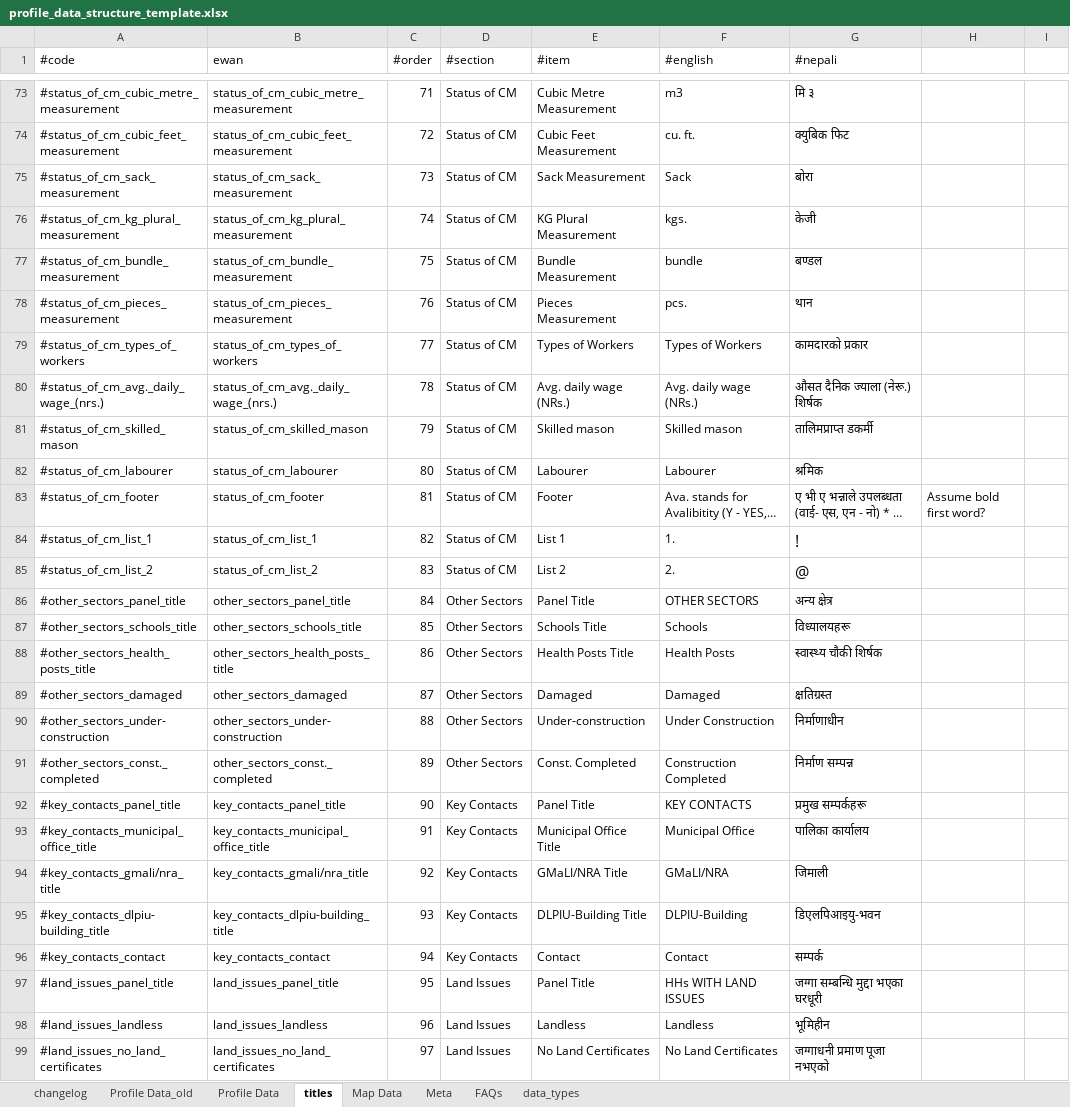
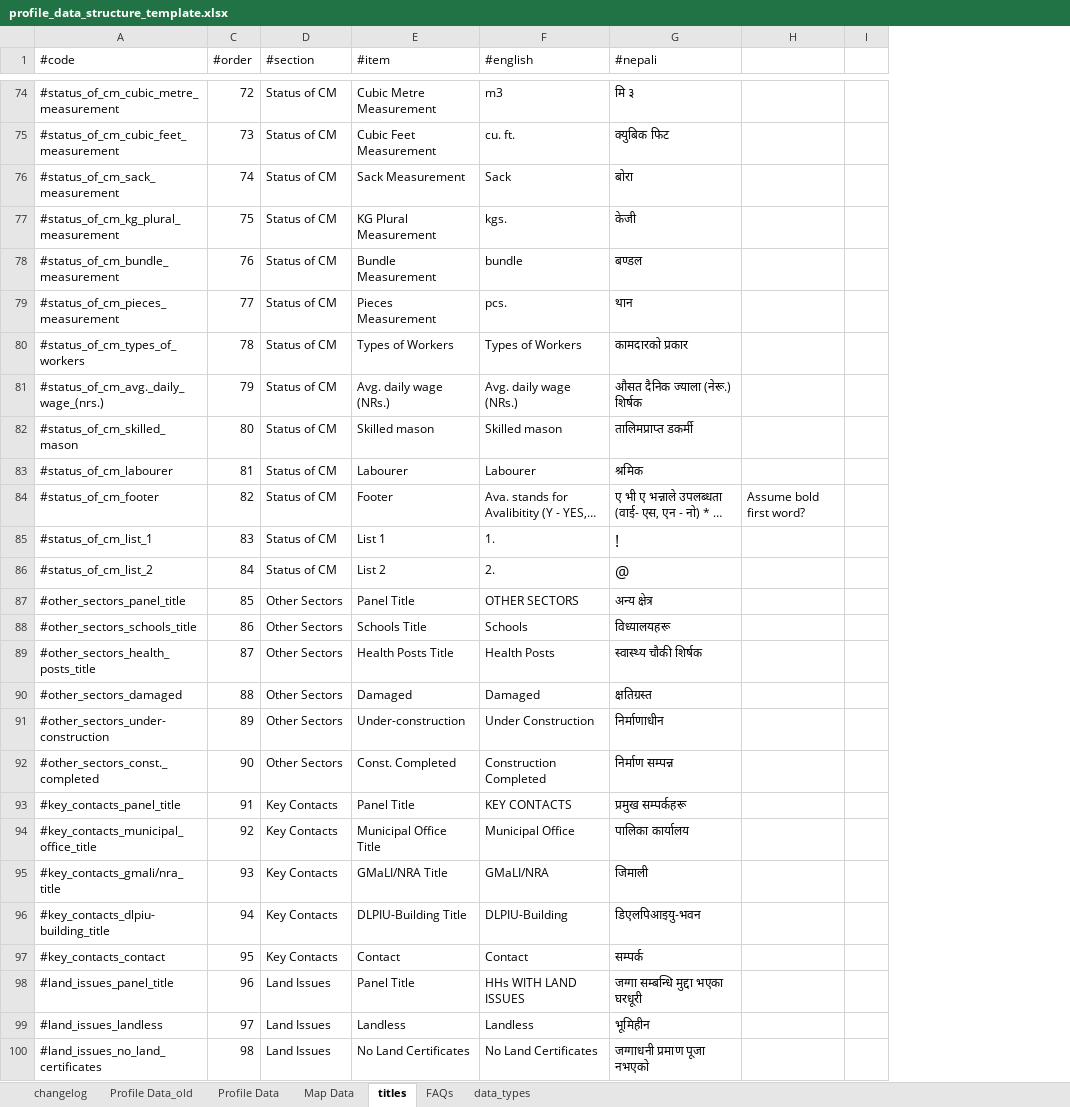
Before and after one commit to toggle-corp/palika-profile, an Excel workbook: core/resources/data/profile_data_structure_template.xlsx, sheet titles, drawn as a sheet; only a part is shown, gaps mark what is left out; long unchanged cells end in …; values as stored, in another font and other column widths than the file's, no borders; removed rows and columns are numbered as before the commit, all else as after; the diff covers the shown part only; the diff names each change by its address in the sheet, - before the commit and + after, or states it on an @@ line.

Commit message:
implemented proper handling of nepali values in xls sheet *rm'd meta sheet and placed in titles *added proper handling for Nepali POs *added boil_header() method to read in nepali for dynamic values. applies to:

```diff
--- a/core/resources/data/profile_data_structure_template.xlsx (sheet titles)
+++ b/core/resources/data/profile_data_structure_template.xlsx (sheet titles)
-sheet tab: Meta
@@ sheet tab order changed: changelog | Profile Data_old | Profile Data | Map Data | titles | FAQs | data_types @@
@@ column B (ewan) hidden, rows 73-99: status_of_cm_cubic_metre_measurement | status_of_cm_cubic_feet_measurement | status_of_cm_sack_measurement | status_of_cm_kg_plural_measurement | status_of_cm_bundle_measurement | status_of_cm_pieces_measurement | status_of_cm_types_of_workers | status_of_cm_avg._daily_wage_(nrs.) | status_of_cm_skilled_mason | status_of_cm_labourer | status_of_cm_footer | status_of_cm_list_1 | status_of_cm_list_2 | other_sectors_panel_title | other_sectors_schools_title | other_sectors_health_posts_title | other_sectors_damaged | other_sectors_under-construction | other_sectors_const._completed | key_contacts_panel_title | key_contacts_municipal_office_title | key_contacts_gmali/nra_title | key_contacts_dlpiu-building_title | key_contacts_contact | land_issues_panel_title | land_issues_landless | land_issues_no_land_certificates @@
-C74 (#order): 71
+C74 (#order): 72
-C75 (#order): 72
+C75 (#order): 73
-C76 (#order): 73
+C76 (#order): 74
-C77 (#order): 74
+C77 (#order): 75
-C78 (#order): 75
+C78 (#order): 76
-C79 (#order): 76
+C79 (#order): 77
-C80 (#order): 77
+C80 (#order): 78
-C81 (#order): 78
+C81 (#order): 79
-C82 (#order): 79
+C82 (#order): 80
-C83 (#order): 80
+C83 (#order): 81
-C84 (#order): 81
+C84 (#order): 82
-C85 (#order): 82
+C85 (#order): 83
-C86 (#order): 83
+C86 (#order): 84
-C87 (#order): 84
+C87 (#order): 85
-C88 (#order): 85
+C88 (#order): 86
-C89 (#order): 86
+C89 (#order): 87
-C90 (#order): 87
+C90 (#order): 88
-C91 (#order): 88
+C91 (#order): 89
-C92 (#order): 89
+C92 (#order): 90
-C93 (#order): 90
+C93 (#order): 91
-C94 (#order): 91
+C94 (#order): 92
-C95 (#order): 92
+C95 (#order): 93
-C96 (#order): 93
+C96 (#order): 94
-C97 (#order): 94
+C97 (#order): 95
-C98 (#order): 95
+C98 (#order): 96
-C99 (#order): 96
+C99 (#order): 97
-C100 (#order): 97
+C100 (#order): 98
```
Also changed, not shown: 4 added rows and 80 edited cells elsewhere in this sheet, sheet data_types, sheet changelog, sheet Profile Data, sheet FAQs, formulas that keep their value, hidden cells, 9 other files.
